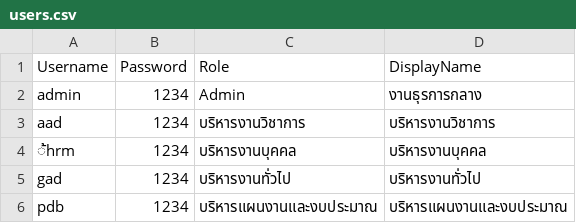
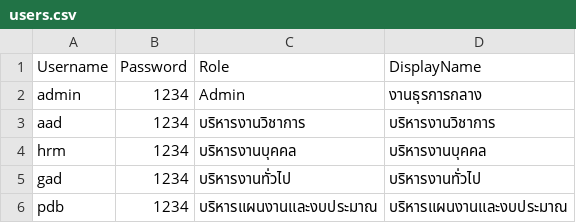
Before and after one commit to specialtrat905/smart-saraban, a CSV file: users.csv, drawn as a sheet.

Commit message:
V 3.31

```diff
--- a/users.csv
+++ b/users.csv
@@ -3,3 +3,3 @@ admin,1234,Admin,งานธุรการกลาง
 aad,1234,บริหารงานวิชาการ,บริหารงานวิชาการ
-้hrm,1234,บริหารงานบุคคล,บริหารงานบุคคล
+hrm,1234,บริหารงานบุคคล,บริหารงานบุคคล
 gad,1234,บริหารงานทั่วไป,บริหารงานทั่วไป
```
